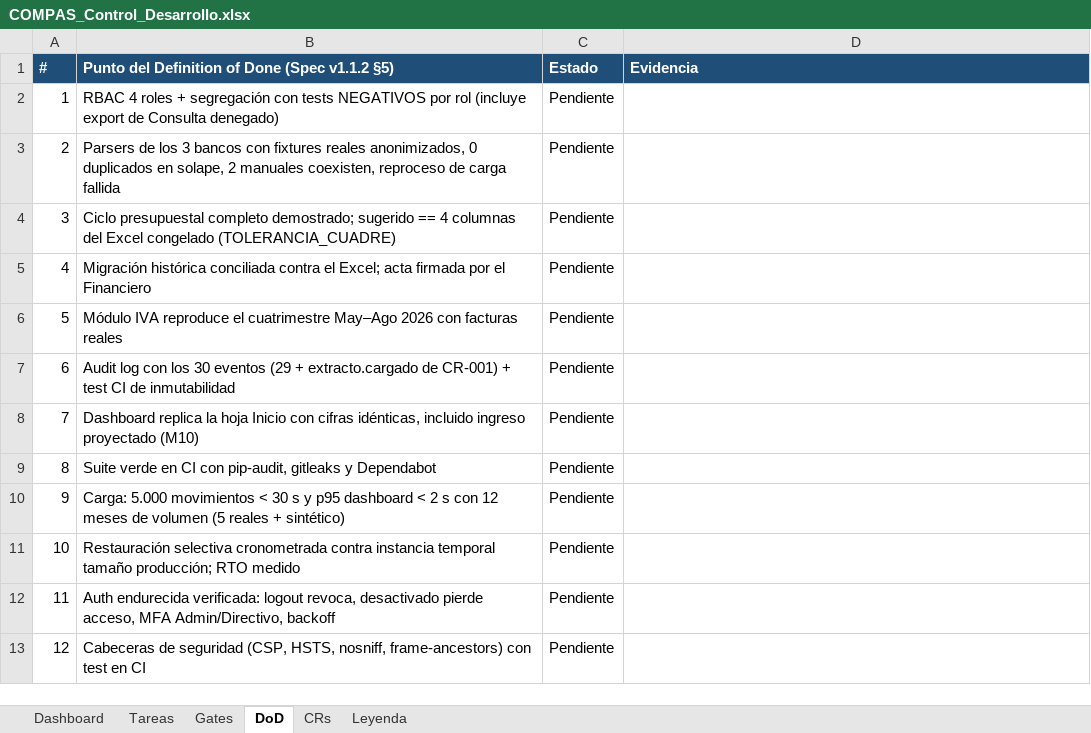
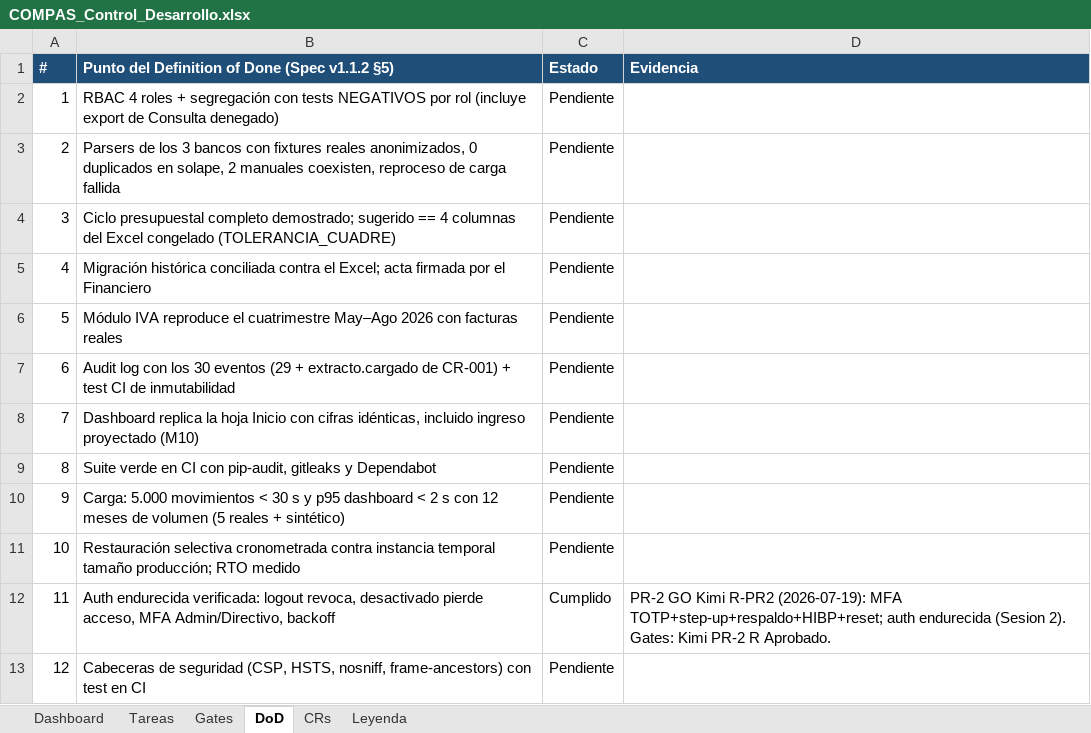
Before and after one commit to RoddosColombia/compas, an Excel workbook: docs/COMPAS_Control_Desarrollo.xlsx, sheet DoD, drawn as a sheet; values as stored, in another font and other column widths than the file's, no borders; the diff names each change by its address in the sheet, - before the commit and + after, or states it on an @@ line.

```diff
--- a/docs/COMPAS_Control_Desarrollo.xlsx (sheet DoD)
+++ b/docs/COMPAS_Control_Desarrollo.xlsx (sheet DoD)
-C12 (Estado): Pendiente
+C12 (Estado): Cumplido
-D12 (Evidencia): (empty)
+D12 (Evidencia): PR-2 GO Kimi R-PR2 (2026-07-19): MFA TOTP+step-up+respaldo+HIBP+reset; auth endurecida (Sesion 2). Gates: Kimi PR-2 R Aprobado.
```
Also changed, not shown: sheet Gates, sheet Tareas, 1 other file.
